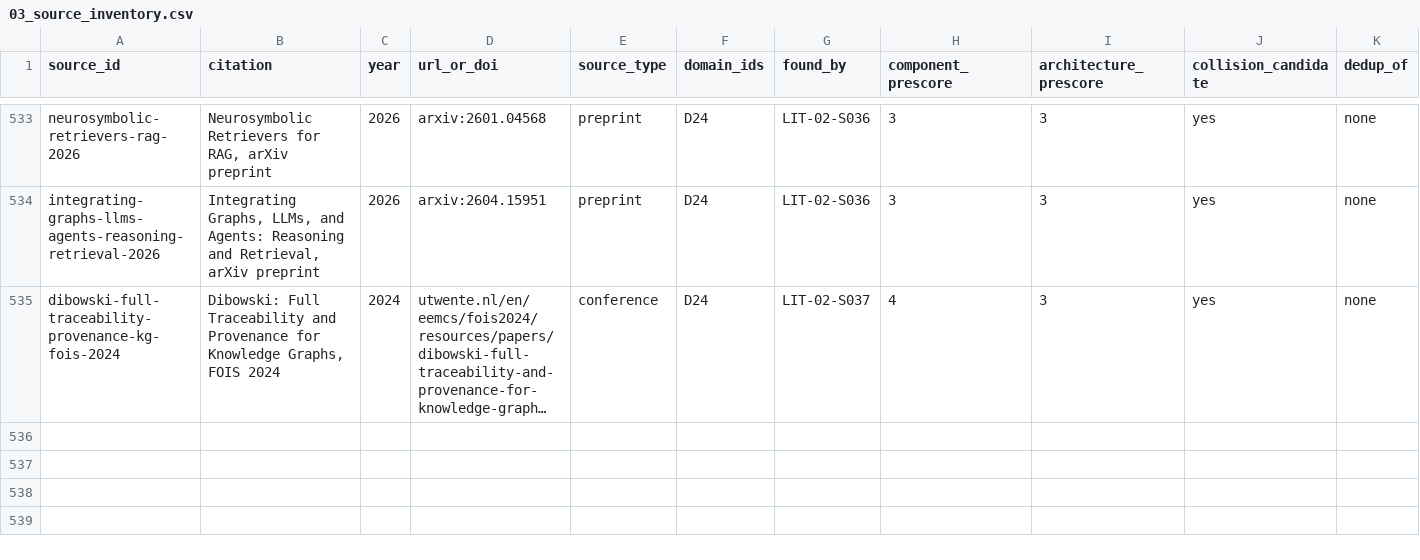
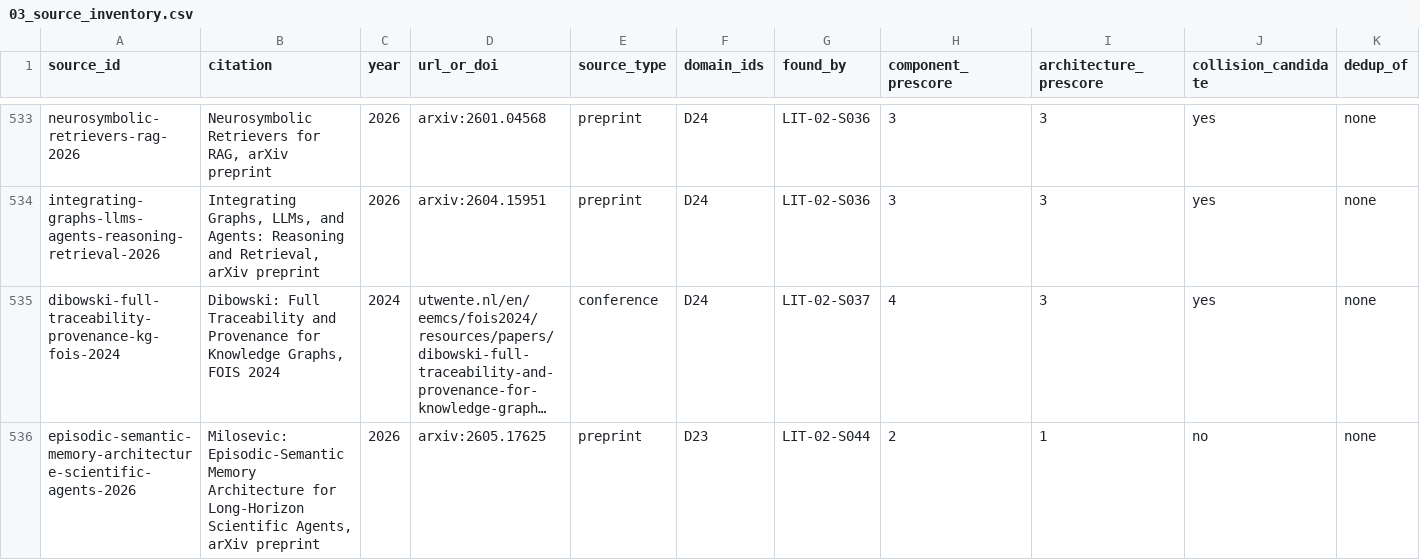
Before and after one commit to therealestmatthew/d-system, a CSV file: research/literature-review/03_source_inventory.csv, drawn as a sheet; only a part is shown, gaps mark what is left out; long unchanged cells end in …; rows hold the shown columns only; the diff names each change by its address in the sheet, - before the commit and + after, or states it on an @@ line.

Commit message:
LIT-02 X1 fix cycle 1: inventory row for LIT-02-S044 (arxiv:2605.17625)
Closes Gate 3's one-row gap: S1's S002 row had claimed this source
would be reconsidered for D23 but never followed through; S1's S044
fix cycle read it in full and kept it. New candidate row, not a
dedup (checked against all 534 existing rows, no match).

Scored independently against the contract's rubric from S044's own
inclusion_rationale, not the coordinator's summary of it:
component_prescore=2 (one relevant primitive solidly hit -- memory
retrieval via a two-tier episodic-buffer/consolidation pipeline --
but no provenance mechanism, no actor tracking, and only an implicit
temporal-precedence rule rather than real temporal metadata, all per
the paper's own stated limitations), architecture_prescore=1 (shares
the broad long-horizon-agent-memory objective only; last-write-wins
conflict resolution that admits to losing intermediate states runs
counter to D-System's append-only-history principle rather than
paralleling it). collision_candidate=no: well below the H2/H3
language in the row names the gap D-System claims to fill rather than
closing it. This agrees with S1's own "weak, low-collision keep"
characterization -- independently arrived at, not transcribed.

No terminology-map entry added: "Episodic Buffer" is the paper's own
label for its sliding-window store, but that name collides with
Baddeley's 2000 working-memory component of the same name and a
different mechanism, and documenting that collision properly would
need its own inventory-backed source, which this fix cycle's
no-new-searches constraint rules out. Recording the term without the
collision caveat would misattribute borrowed vocabulary as this
paper's own coinage, so nothing was added rather than padding the
D23 section with an unresolved homonym risk.

```diff
--- a/research/literature-review/03_source_inventory.csv
+++ b/research/literature-review/03_source_inventory.csv
+row 536: episodic-semantic-memory-architecture-scientific-agents-2026 | Milosevic: Episodic-Semantic Memory Architecture for Long-Horizon Scientific Agents, arXiv preprint | 2026 | arxiv:2605.17625 | preprint | D23 | LIT-02-S044 | 2 | 1 | no | none
```
